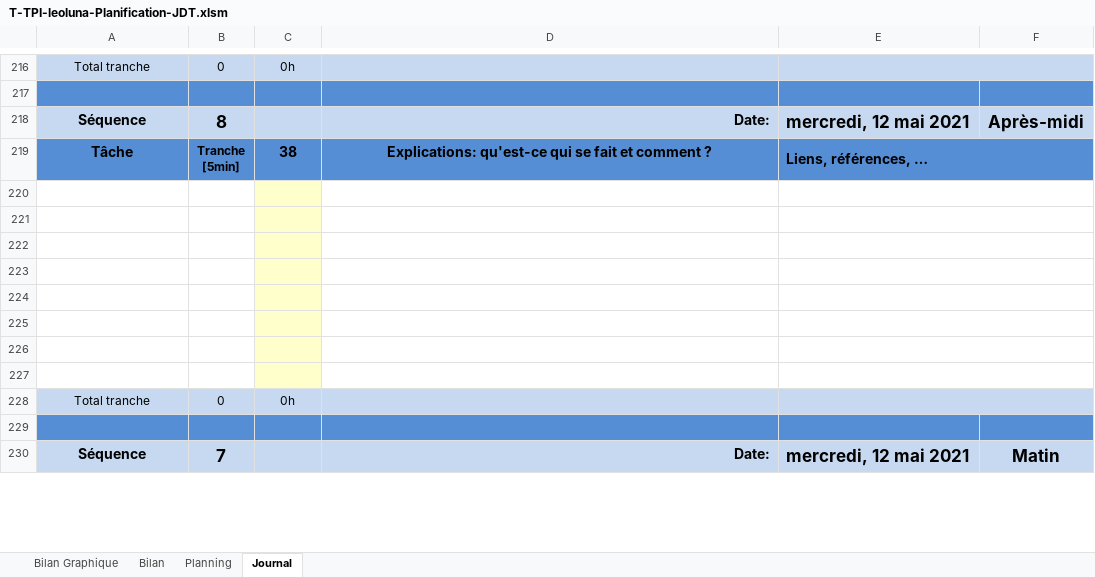
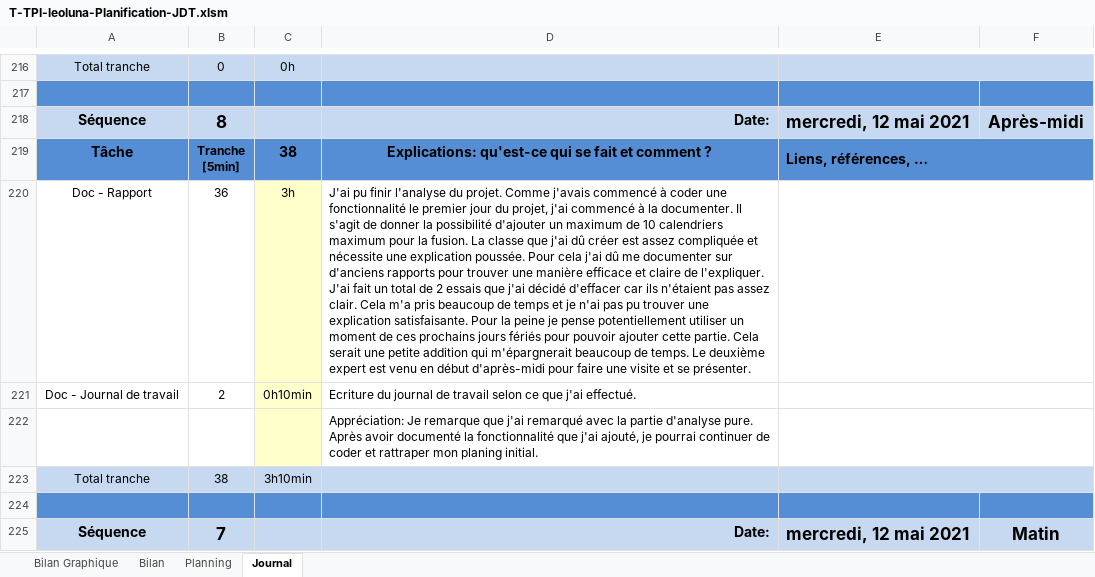
Before and after one commit to Fwai/ICalMerge_TPI, an Excel workbook: Documentation/1. PlanificationInititale_JournalDeTravail/T-TPI-leoluna-Planification-JDT.xlsm, sheet Journal, drawn as a sheet; only a part is shown, gaps mark what is left out; values as stored, in another font and other column widths than the file's, no borders; charts and pictures and conditional formats not drawn; 1 other sheet too large or unreadable and not compared; removed rows and columns are numbered as before the commit, all else as after; the diff names each change by its address in the sheet, - before the commit and + after, or states it on an @@ line.

Commit message:
Rapport A jour

```diff
--- a/Documentation/1. PlanificationInititale_JournalDeTravail/T-TPI-leoluna-Planification-JDT.xlsm (sheet Journal)
+++ b/Documentation/1. PlanificationInititale_JournalDeTravail/T-TPI-leoluna-Planification-JDT.xlsm (sheet Journal)
-row 220: (empty)
+row 220: Doc - Rapport | 36 | 3h | J'ai pu finir l'analyse du projet. Comme j'avais commencé à coder une fonctionnalité le premier jour du projet, j'ai commencé à la documenter. Il s'agit de donner la possibilité d'ajouter un maximum de 10 calendriers maximum pour la fusion. La classe que j'ai dû créer est assez compliquée et nécessite une explication poussée. Pour cela j'ai dû me documenter sur d'anciens rapports pour trouver une manière efficace et claire de l'expliquer. J'ai fait un total de 2 essais que j'ai décidé d'effacer car ils n'étaient pas assez clair. Cela m'a pris beaucoup de temps et je n'ai pas pu trouver une explication satisfaisante. Pour la peine je pense potentiellement utiliser un moment de ces prochains jours fériés pour pouvoir ajouter cette partie. Cela serait une petite addition qui m'épargnerait beaucoup de temps. Le deuxième expert est venu en début d'après-midi pour faire une visite et se présenter.
-row 221: (empty)
+row 221: Doc - Journal de travail | 2 | 0h10min | Ecriture du journal de travail selon ce que j'ai effectué.
-D222: (empty)
+D222: Appréciation: Je remarque que j'ai remarqué avec la partie d'analyse pure. Après avoir documenté la fonctionnalité que j'ai ajouté, je pourrai continuer de coder et rattraper mon planing initial.
-row 223: (empty)
-row 224: (empty)
-row 225: (empty)
-row 226: (empty)
-row 227: (empty)
-B223: 0
+B223: 38
-C223: 0h
+C223: 3h10min
```
Also changed, not shown: charts or pictures, 2 other files.
